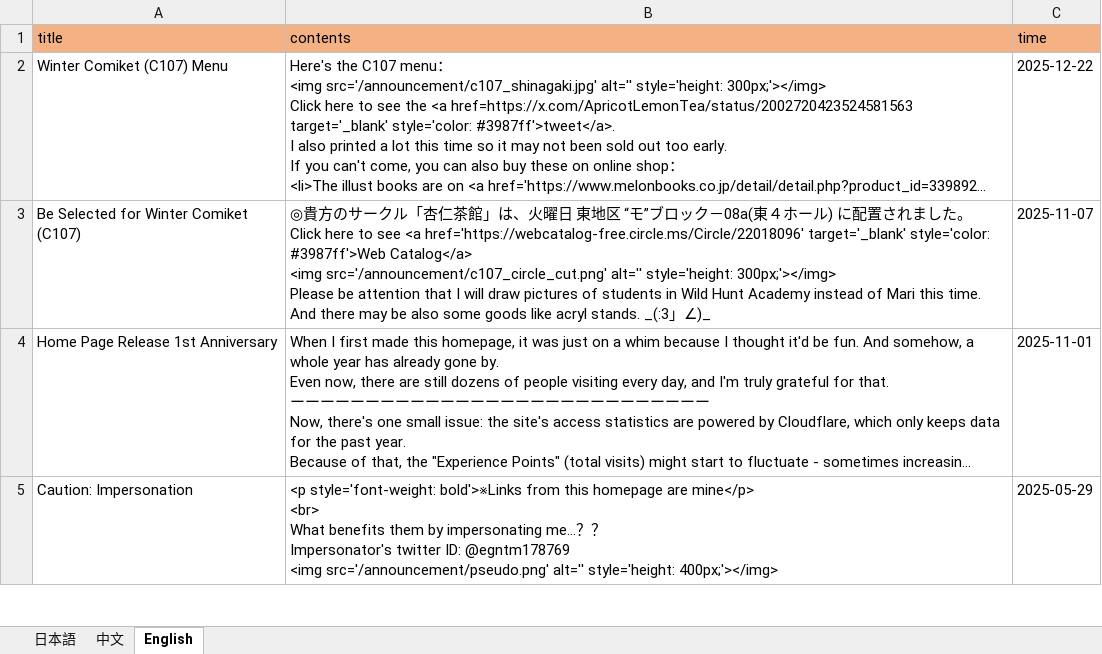
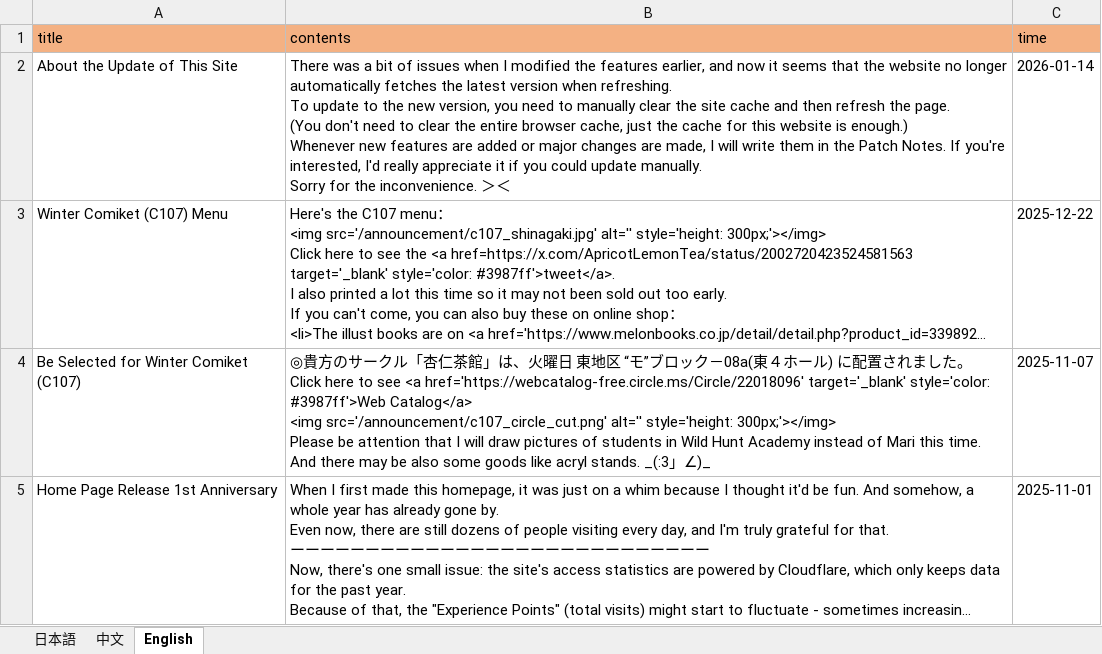
Before and after one commit to ApricotLemonTea/BA-style-homepage, an Excel workbook: public/data/announcement.xlsx, sheet English, drawn as a sheet; only a part is shown; the shorter side is filled out with more unchanged rows; long unchanged cells end in …; values as stored, in another font and other column widths than the file's, no borders; ↵ is a line break in a cell; the diff names each change by its address in the sheet, - before the commit and + after, or states it on an @@ line.

```diff
--- a/public/data/announcement.xlsx (sheet English)
+++ b/public/data/announcement.xlsx (sheet English)
+row 2: About the Update of This Site | There was a bit of issues when I modified the features earlier, and now it seems that the website no longer automatically fetches the latest version when refreshing. ↵ To update to the new version, you need to manually clear the site cache and then refresh the page. ↵ (You don't need to clear the entire browser cache, just the cache for this website is enough.) ↵ Whenever new features are added or major changes are made, I will write them in the Patch Notes. If you're interested, I'd really appreciate it if you could update manually. ↵ Sorry for the inconvenience. ＞＜ | 2026-01-14
```
Also changed, not shown: sheet 中文, sheet 日本語.
